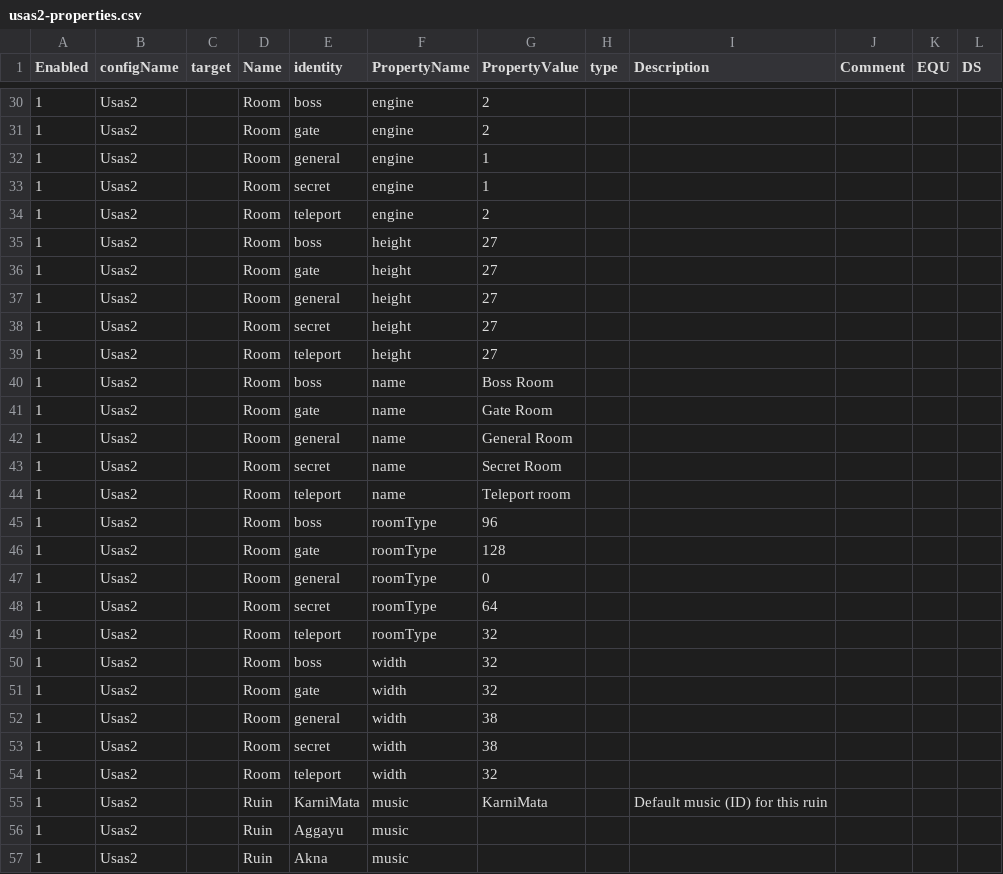
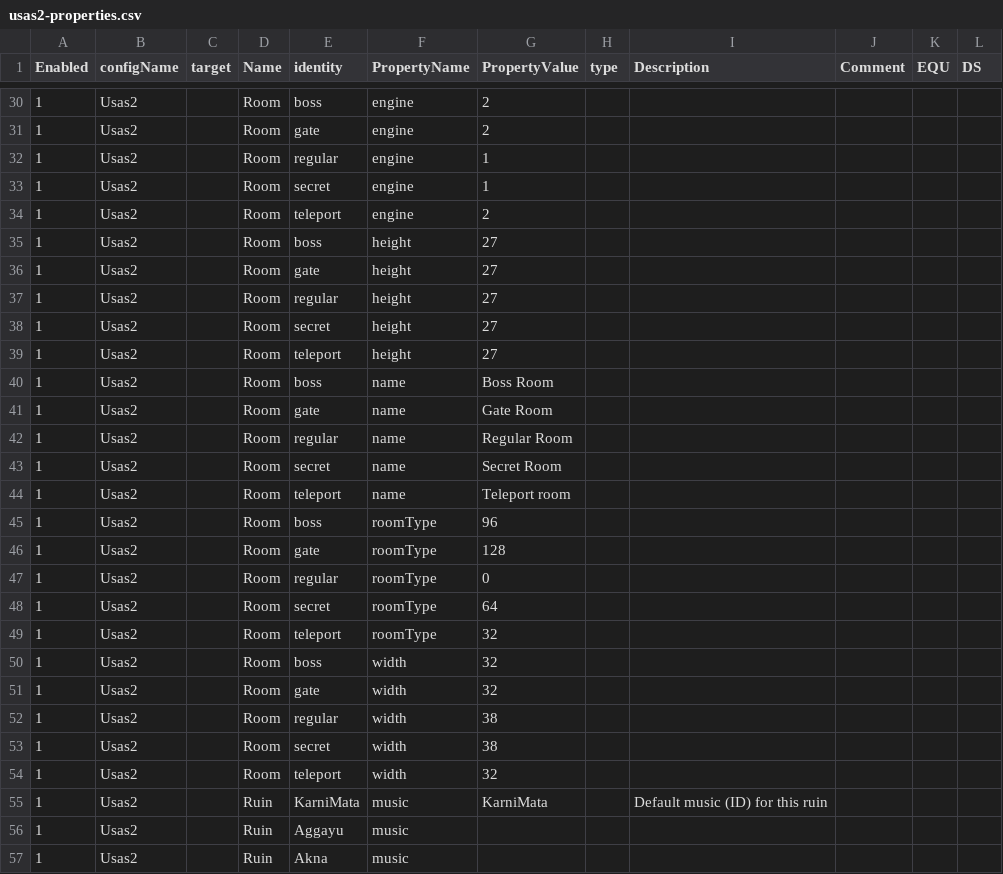
Before and after one commit to BartNorakomi/Usas2, a CSV file: usas2-properties.csv, drawn as a sheet; only a part is shown, gaps mark what is left out; the diff covers the shown part only.

Commit message:
MapConversions+NewRoomType

```diff
--- a/usas2-properties.csv
+++ b/usas2-properties.csv
@@ -31,3 +31,3 @@ Enabled	configName	target	Name	identity	PropertyName	PropertyValue	type	Descript
 1	Usas2		Room	gate	engine	2					
-1	Usas2		Room	general	engine	1					
+1	Usas2		Room	regular	engine	1					
 1	Usas2		Room	secret	engine	1					
@@ -36,3 +36,3 @@ Enabled	configName	target	Name	identity	PropertyName	PropertyValue	type	Descript
 1	Usas2		Room	gate	height	27					
-1	Usas2		Room	general	height	27					
+1	Usas2		Room	regular	height	27					
 1	Usas2		Room	secret	height	27					
@@ -41,3 +41,3 @@ Enabled	configName	target	Name	identity	PropertyName	PropertyValue	type	Descript
 1	Usas2		Room	gate	name	Gate Room					
-1	Usas2		Room	general	name	General Room					
+1	Usas2		Room	regular	name	Regular Room					
 1	Usas2		Room	secret	name	Secret Room					
@@ -46,3 +46,3 @@ Enabled	configName	target	Name	identity	PropertyName	PropertyValue	type	Descript
 1	Usas2		Room	gate	roomType	128					
-1	Usas2		Room	general	roomType	0					
+1	Usas2		Room	regular	roomType	0					
 1	Usas2		Room	secret	roomType	64					
@@ -51,3 +51,3 @@ Enabled	configName	target	Name	identity	PropertyName	PropertyValue	type	Descript
 1	Usas2		Room	gate	width	32					
-1	Usas2		Room	general	width	38					
+1	Usas2		Room	regular	width	38					
 1	Usas2		Room	secret	width	38					
```
Also changed, not shown: 5 added rows elsewhere in this file, 26 other files.
